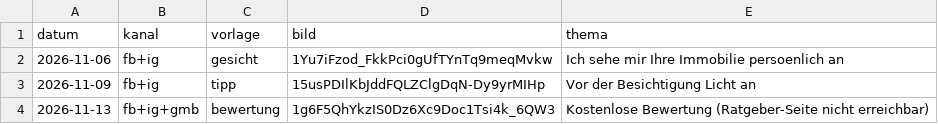
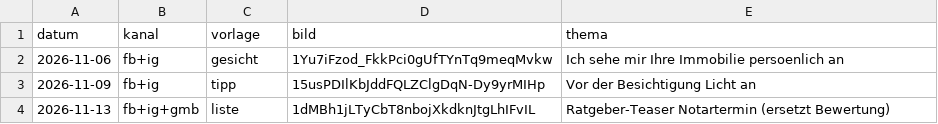
Before and after one commit to SchleburgImmobilien/schleburg-posts, a CSV file: log.csv, drawn as a sheet.

```diff
--- a/log.csv
+++ b/log.csv
@@ -3,2 +3,2 @@ datum,kanal,vorlage,bild,thema
 2026-11-09,fb+ig,tipp,15usPDIlKbJddFQLZClgDqN-Dy9yrMIHp,Vor der Besichtigung Licht an
-2026-11-13,fb+ig+gmb,bewertung,1g6F5QhYkzIS0Dz6Xc9Doc1Tsi4k_6QW3,Kostenlose Bewertung (Ratgeber-Seite nicht erreichbar)
+2026-11-13,fb+ig+gmb,liste,1dMBh1jLTyCbT8nbojXkdknJtgLhIFvIL,Ratgeber-Teaser Notartermin (ersetzt Bewertung)
```
Also changed, not shown: 4 other files.
